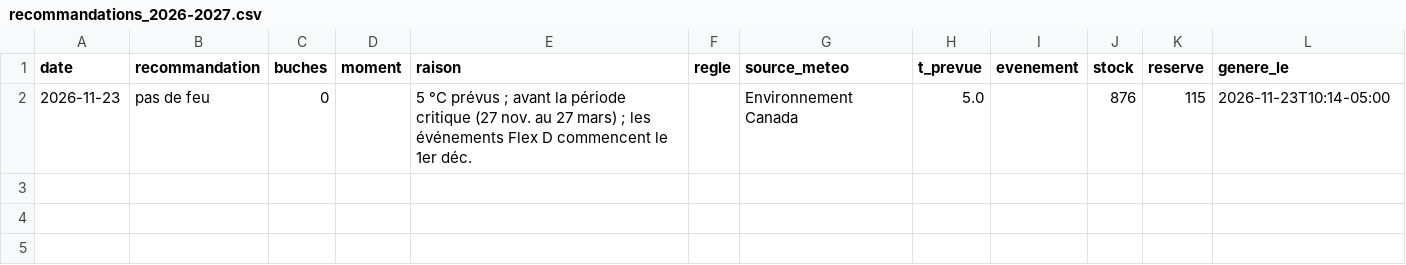
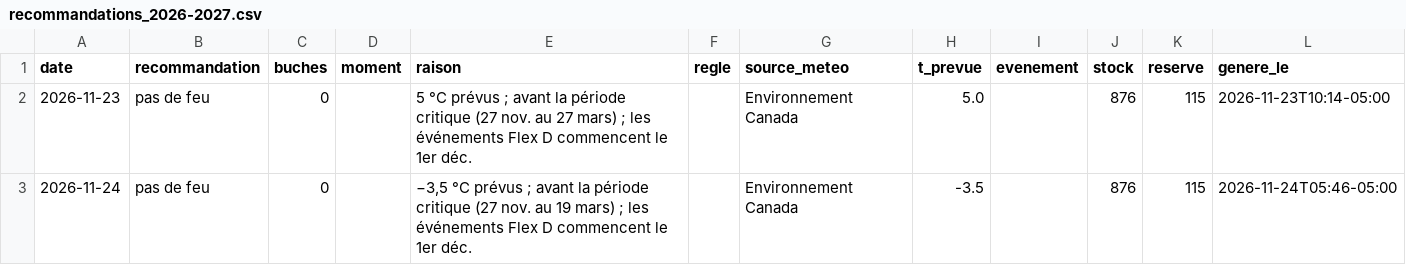
Before and after one commit to mgagp/buchometre, a CSV file: data/recommandations_2026-2027.csv, drawn as a sheet; the diff names each change by its address in the sheet, - before the commit and + after, or states it on an @@ line.

```diff
--- a/data/recommandations_2026-2027.csv
+++ b/data/recommandations_2026-2027.csv
+row 3: 2026-11-24 | pas de feu | 0 |  | −3,5 °C prévus ; avant la période critique (27 nov. au 19 mars) ; les événements Flex D commencent le 1er déc. |  | Environnement Canada | -3.5 |  | 876 | 115 | 2026-11-24T05:46-05:00
```
Also changed, not shown: data/meteo_observee_2026-2027.csv.
